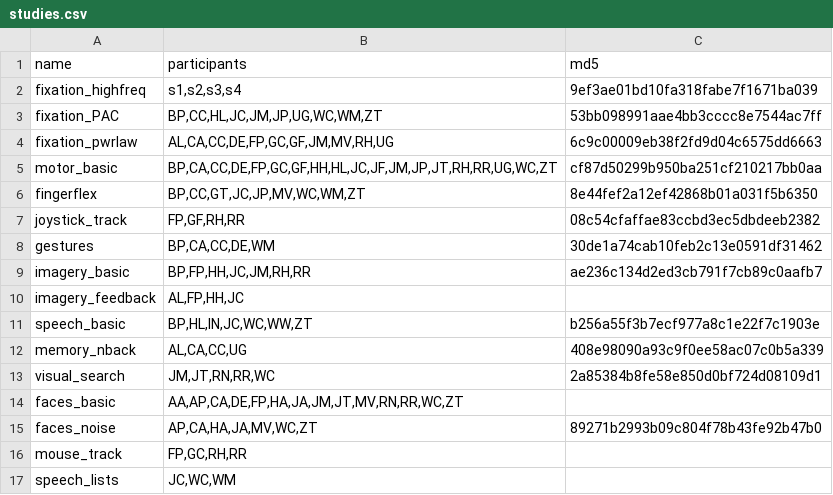
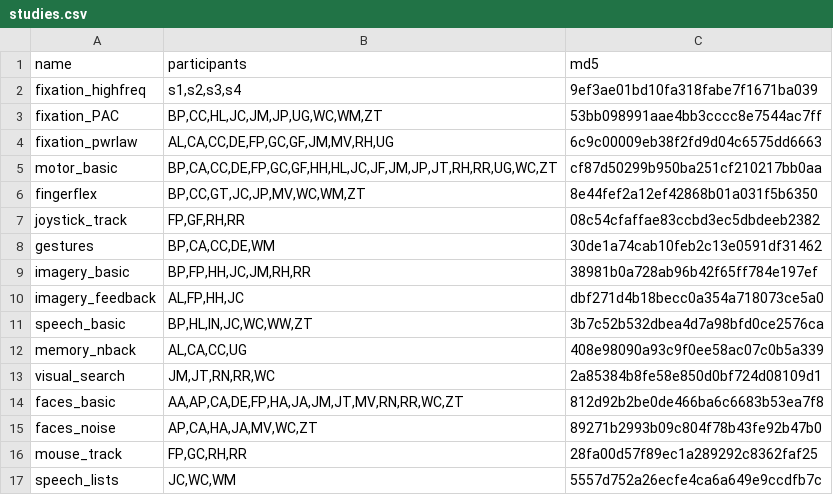
Before and after one commit to SachsLab/IntracranialNeurophysDL, a CSV file: data/kjm_ecog/studies.csv, drawn as a sheet.

Commit message:
kjm_ecog - Finished md5. Separated extract and convert.

```diff
--- a/data/kjm_ecog/studies.csv
+++ b/data/kjm_ecog/studies.csv
@@ -8,10 +8,10 @@ joystick_track,"FP,GF,RH,RR",08c54cfaffae83ccbd3ec5dbdeeb2382
 gestures,"BP,CA,CC,DE,WM",30de1a74cab10feb2c13e0591df31462
-imagery_basic,"BP,FP,HH,JC,JM,RH,RR",ae236c134d2ed3cb791f7cb89c0aafb7
-imagery_feedback,"AL,FP,HH,JC",
-speech_basic,"BP,HL,IN,JC,WC,WW,ZT",b256a55f3b7ecf977a8c1e22f7c1903e
+imagery_basic,"BP,FP,HH,JC,JM,RH,RR",38981b0a728ab96b42f65ff784e197ef
+imagery_feedback,"AL,FP,HH,JC",dbf271d4b18becc0a354a718073ce5a0
+speech_basic,"BP,HL,IN,JC,WC,WW,ZT",3b7c52b532dbea4d7a98bfd0ce2576ca
 memory_nback,"AL,CA,CC,UG",408e98090a93c9f0ee58ac07c0b5a339
 visual_search,"JM,JT,RN,RR,WC",2a85384b8fe58e850d0bf724d08109d1
-faces_basic,"AA,AP,CA,DE,FP,HA,JA,JM,JT,MV,RN,RR,WC,ZT",
+faces_basic,"AA,AP,CA,DE,FP,HA,JA,JM,JT,MV,RN,RR,WC,ZT",812d92b2be0de466ba6c6683b53ea7f8
 faces_noise,"AP,CA,HA,JA,MV,WC,ZT",89271b2993b09c804f78b43fe92b47b0
-mouse_track,"FP,GC,RH,RR",
-speech_lists,"JC,WC,WM",
+mouse_track,"FP,GC,RH,RR",28fa00d57f89ec1a289292c8362faf25
+speech_lists,"JC,WC,WM",5557d752a26ecfe4ca6a649e9ccdfb7c
```
Also changed, not shown: data/kjm_ecog/participants.csv, 5 other files.
